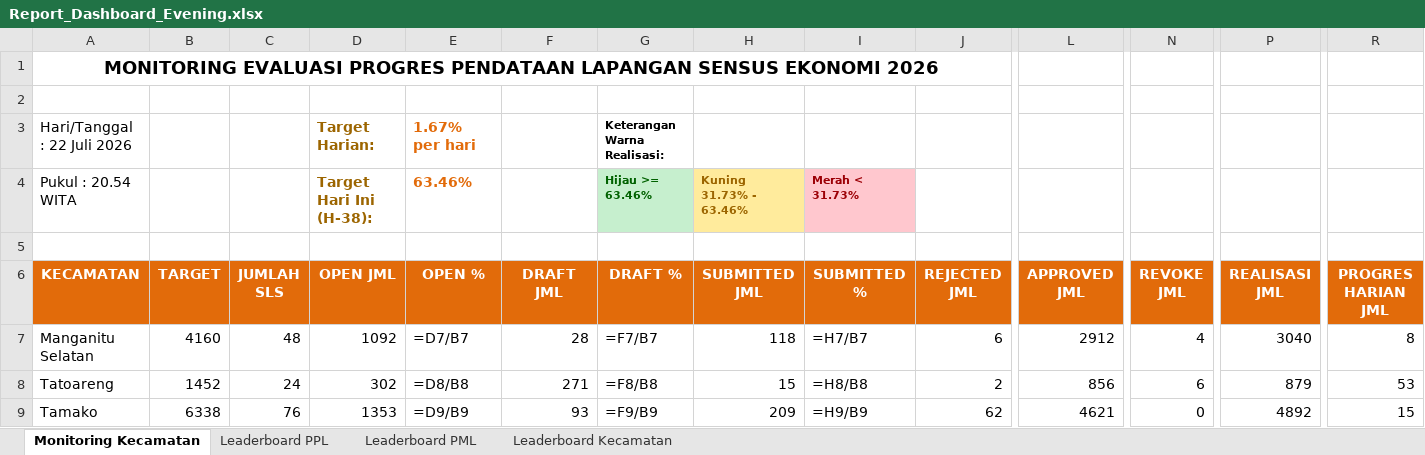
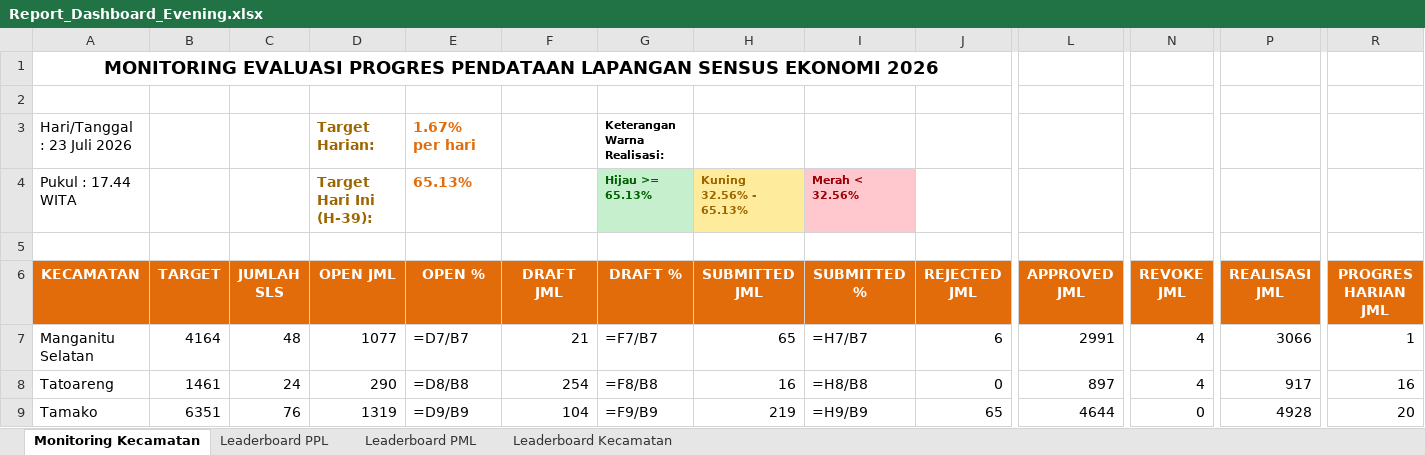
Before and after one commit to danimat15/fasih-sm-scrapper, an Excel workbook: dashboard/public/Report_Dashboard_Evening.xlsx, sheet Monitoring Kecamatan, drawn as a sheet; only a part is shown, gaps mark what is left out; values as stored, in another font and other column widths than the file's, no borders; formulas without a stored value are shown as written; removed rows and columns are numbered as before the commit, all else as after; rows hold the shown columns only; the diff covers the shown part only; the diff names each change by its address in the sheet, - before the commit and + after, or states it on an @@ line.

Commit message:
Update data: 23 Juli 2026 pukul 17.44 WITA

```diff
--- a/dashboard/public/Report_Dashboard_Evening.xlsx (sheet Monitoring Kecamatan)
+++ b/dashboard/public/Report_Dashboard_Evening.xlsx (sheet Monitoring Kecamatan)
-A3 (KECAMATAN): Hari/Tanggal : 22 Juli 2026
+A3 (KECAMATAN): Hari/Tanggal : 23 Juli 2026
-row 4: Pukul : 20.54 WITA |  |  | Target Hari Ini (H-38): | 63.46% |  | Hijau >= 63.46% | Kuning 31.73% - 63.46% | Merah < 31.73%
+row 4: Pukul : 17.44 WITA |  |  | Target Hari Ini (H-39): | 65.13% |  | Hijau >= 65.13% | Kuning 32.56% - 65.13% | Merah < 32.56%
-B7 (TARGET): 4160
+B7 (TARGET): 4164
-D7 (OPEN JML): 1092
+D7 (OPEN JML): 1077
-F7 (DRAFT JML): 28
+F7 (DRAFT JML): 21
-H7 (SUBMITTED JML): 118
+H7 (SUBMITTED JML): 65
-L7 (APPROVED JML): 2912
+L7 (APPROVED JML): 2991
-P7 (REALISASI JML): 3040
+P7 (REALISASI JML): 3066
-R7 (PROGRES HARIAN JML): 8
+R7 (PROGRES HARIAN JML): 1
-B8 (TARGET): 1452
+B8 (TARGET): 1461
-D8 (OPEN JML): 302
+D8 (OPEN JML): 290
-F8 (DRAFT JML): 271
+F8 (DRAFT JML): 254
-H8 (SUBMITTED JML): 15
+H8 (SUBMITTED JML): 16
-J8 (REJECTED JML): 2
+J8 (REJECTED JML): 0
-L8 (APPROVED JML): 856
+L8 (APPROVED JML): 897
-N8 (REVOKE JML): 6
+N8 (REVOKE JML): 4
-P8 (REALISASI JML): 879
+P8 (REALISASI JML): 917
-R8 (PROGRES HARIAN JML): 53
+R8 (PROGRES HARIAN JML): 16
-B9 (TARGET): 6338
+B9 (TARGET): 6351
-D9 (OPEN JML): 1353
+D9 (OPEN JML): 1319
-F9 (DRAFT JML): 93
+F9 (DRAFT JML): 104
-H9 (SUBMITTED JML): 209
+H9 (SUBMITTED JML): 219
-J9 (REJECTED JML): 62
+J9 (REJECTED JML): 65
-L9 (APPROVED JML): 4621
+L9 (APPROVED JML): 4644
-P9 (REALISASI JML): 4892
+P9 (REALISASI JML): 4928
-R9 (PROGRES HARIAN JML): 15
+R9 (PROGRES HARIAN JML): 20
```
Also changed, not shown: 81 edited cells and cell formats elsewhere in this sheet, sheet Leaderboard PPL, sheet Leaderboard PML, sheet Leaderboard Kecamatan, dashboard/public/Monev_Pendataan_SE2026_Evening.xlsx, research/fasih-dashboard-se2026/Monev Pendataan SE2026 23 Juli 2026.xlsx, 11 other files.
